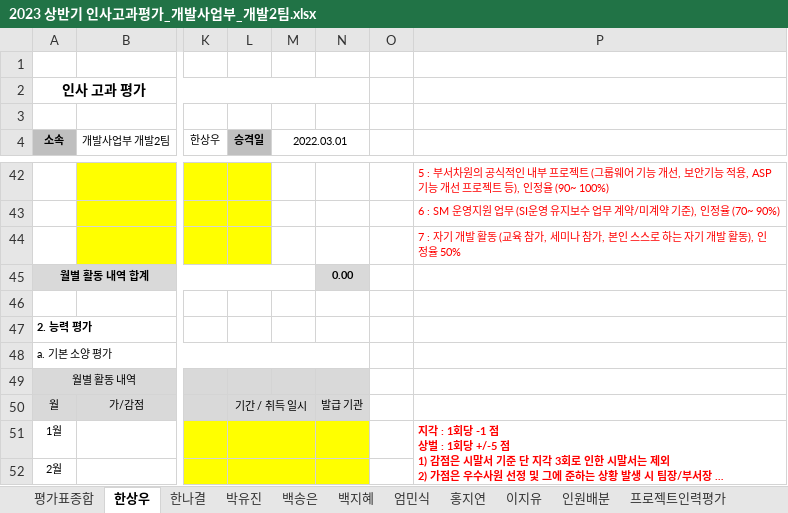
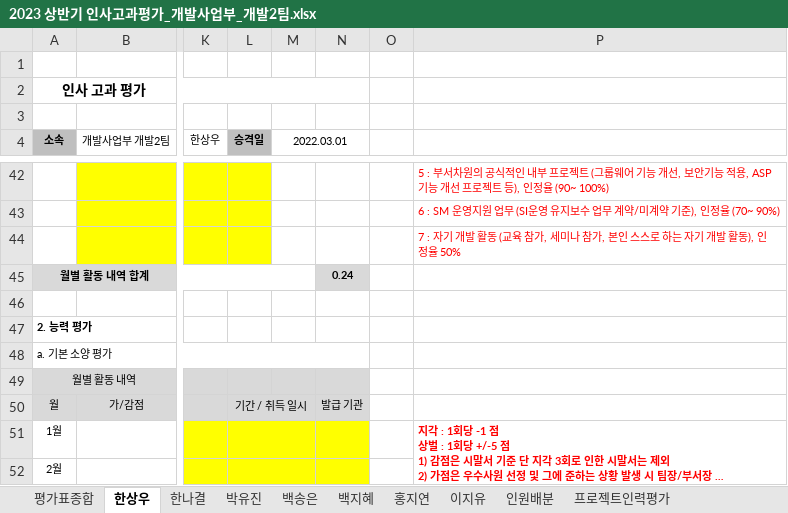
Before and after one commit to hsw8409/DevEnv, an Excel workbook: 02.팀원관리/01.인사고과평가/2023 상반기 인사고과평가_개발사업부_개발2팀.xlsx, sheet 한상우, drawn as a sheet; only a part is shown, gaps mark what is left out; long unchanged cells end in …; values as stored, in another font and other column widths than the file's, no borders; the diff covers the shown part only; the diff names each change by its address in the sheet, - before the commit and + after, or states it on an @@ line.

```diff
--- a/02.팀원관리/01.인사고과평가/2023 상반기 인사고과평가_개발사업부_개발2팀.xlsx (sheet 한상우)
+++ b/02.팀원관리/01.인사고과평가/2023 상반기 인사고과평가_개발사업부_개발2팀.xlsx (sheet 한상우)
-sheet tab: 엄민식
-N45: 0.00
+N45: 0.24
```
Also changed, not shown: 1 added row, 1 removed row and 10 edited cells elsewhere in this sheet, sheet 프로젝트인력평가, sheet 평가표종합, sheet 근무태도 능력평가, sheet 백지혜, sheet 박유진, sheet 이지유, 3 more sheets, formulas that keep their value, 02.팀원관리/01.인사고과평가/2023 상반기 인사고과평가_개발사업부_개발2팀_박유진.xlsx, 02.팀원관리/01.인사고과평가/2023 상반기 인사고과평가_개발사업부_개발2팀_한나결.xlsx, 23 other files.
